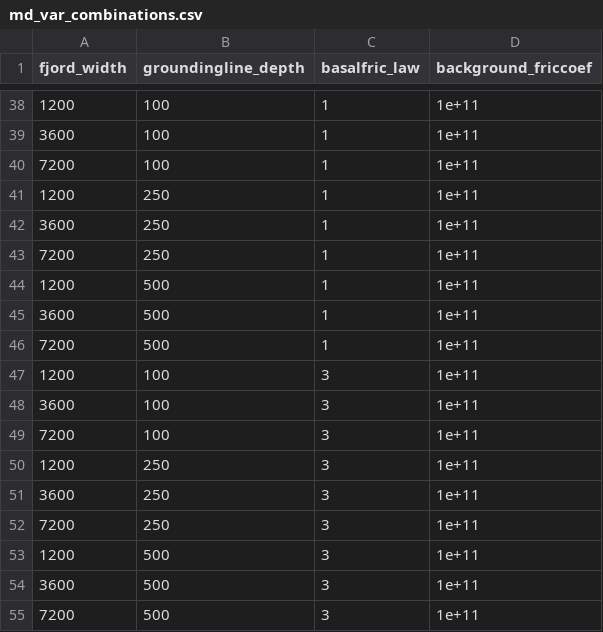
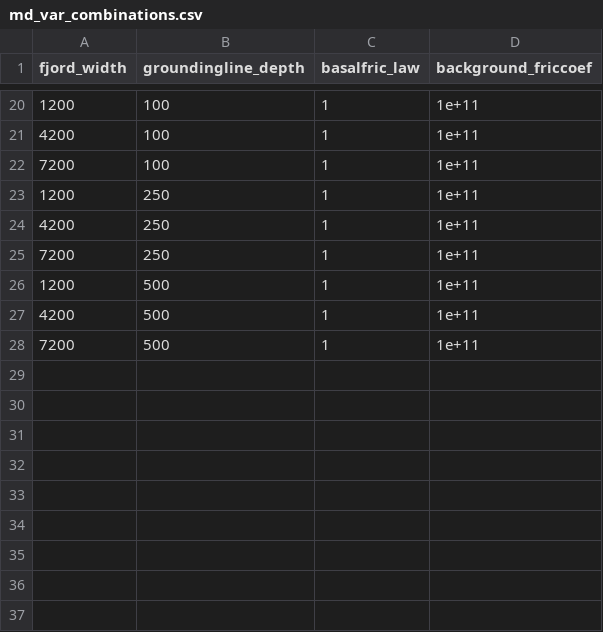
Before and after one commit to alastairyang/synthetic_glaciers, a CSV file: testbeds_bedmachine/md_var_combinations.csv, drawn as a sheet; only a part is shown, gaps mark what is left out; the diff covers the shown part only.

```diff
--- a/testbeds_bedmachine/md_var_combinations.csv
+++ b/testbeds_bedmachine/md_var_combinations.csv
@@ -38,18 +20,9 @@ fjord_width,groundingline_depth,basalfric_law,background_friccoef
 1200,100,1,1e+11
-3600,100,1,1e+11
+4200,100,1,1e+11
 7200,100,1,1e+11
 1200,250,1,1e+11
-3600,250,1,1e+11
+4200,250,1,1e+11
 7200,250,1,1e+11
 1200,500,1,1e+11
-3600,500,1,1e+11
+4200,500,1,1e+11
 7200,500,1,1e+11
-1200,100,3,1e+11
-3600,100,3,1e+11
-7200,100,3,1e+11
-1200,250,3,1e+11
-3600,250,3,1e+11
-7200,250,3,1e+11
-1200,500,3,1e+11
-3600,500,3,1e+11
-7200,500,3,1e+11
```
Also changed, not shown: 18 removed rows and 6 edited cells elsewhere in this file, 18 other files.
